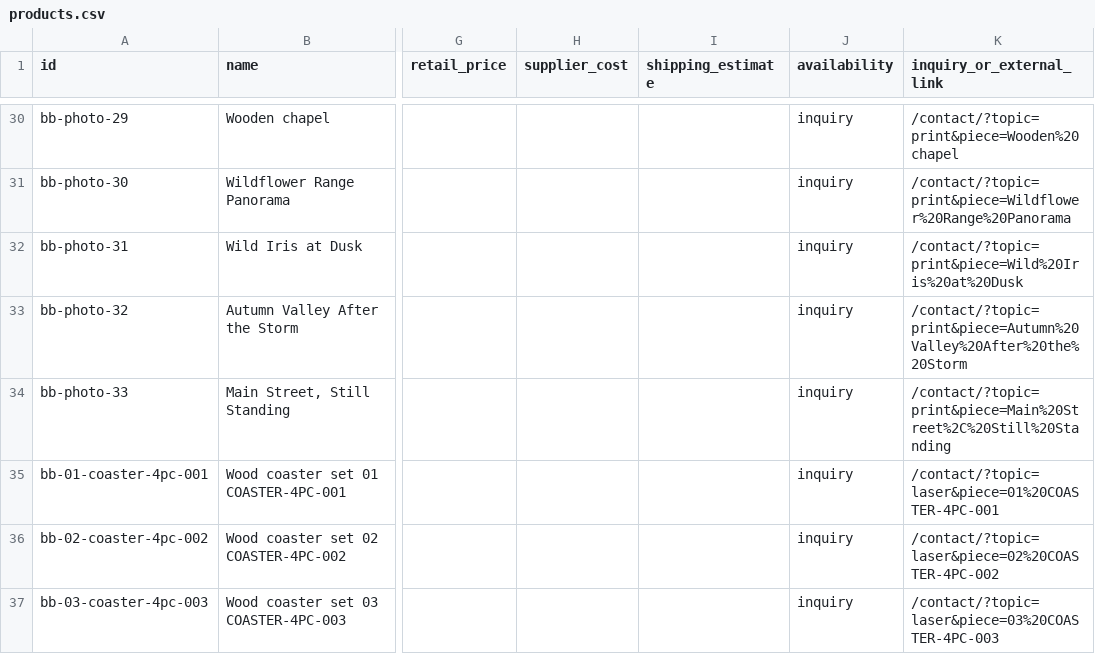
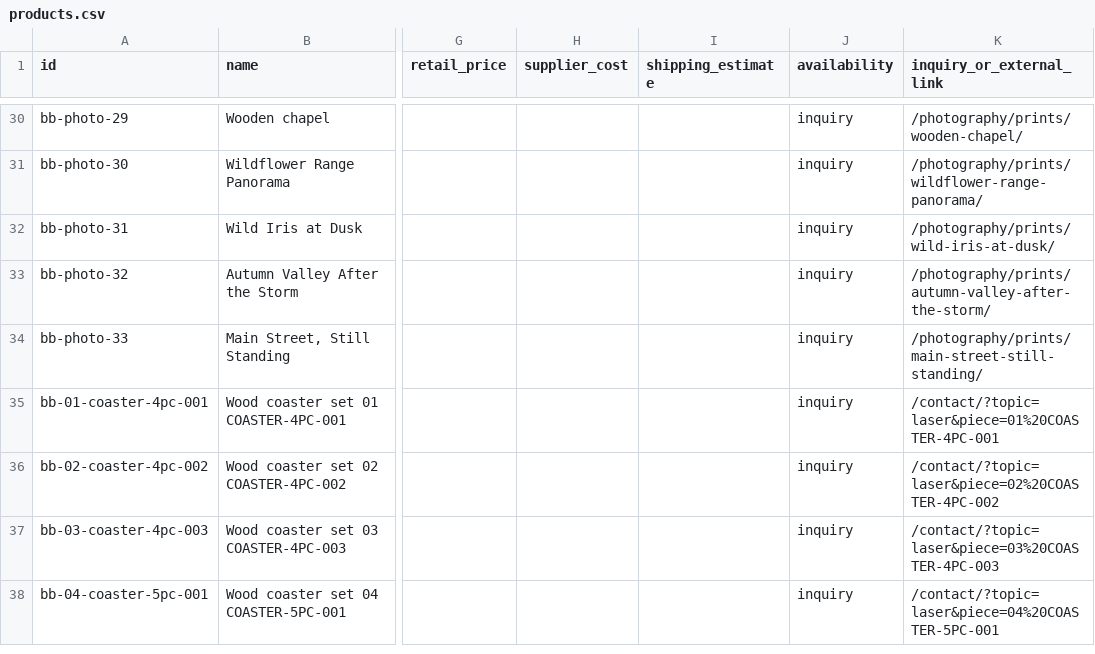
Before and after one commit to bitterbuffaloart/bitter-buffalo-art-website, a CSV file: working/catalog/products.csv, drawn as a sheet; only a part is shown, gaps mark what is left out; the shorter side is filled out with more unchanged rows; the diff covers the shown part only; the diff names each change by its address in the sheet, - before the commit and + after, or states it on an @@ line.

Commit message:
Add a catalog-generated inquiry page for each photograph.

```diff
--- a/working/catalog/products.csv
+++ b/working/catalog/products.csv
-K30 (inquiry_or_external_link): /contact/?topic=print&piece=Wooden%20chapel
+K30 (inquiry_or_external_link): /photography/prints/wooden-chapel/
-K31 (inquiry_or_external_link): /contact/?topic=print&piece=Wildflower%20Range%20Panorama
+K31 (inquiry_or_external_link): /photography/prints/wildflower-range-panorama/
-K32 (inquiry_or_external_link): /contact/?topic=print&piece=Wild%20Iris%20at%20Dusk
+K32 (inquiry_or_external_link): /photography/prints/wild-iris-at-dusk/
-K33 (inquiry_or_external_link): /contact/?topic=print&piece=Autumn%20Valley%20After%20the%20Storm
+K33 (inquiry_or_external_link): /photography/prints/autumn-valley-after-the-storm/
-K34 (inquiry_or_external_link): /contact/?topic=print&piece=Main%20Street%2C%20Still%20Standing
+K34 (inquiry_or_external_link): /photography/prints/main-street-still-standing/
```
Also changed, not shown: 27 edited cells elsewhere in this file, 45 other files.
